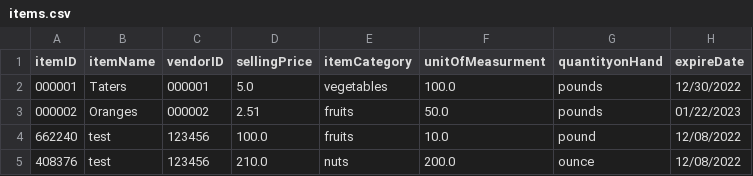
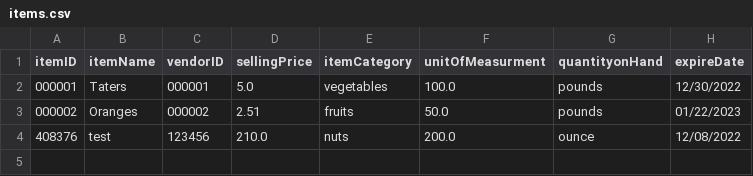
Before and after one commit to atjames/OrderManagementApp, a CSV file: Resources/items.csv, drawn as a sheet; the diff names each change by its address in the sheet, - before the commit and + after, or states it on an @@ line.

Commit message:
Completed DeleteItemGUI and logic

```diff
--- a/Resources/items.csv
+++ b/Resources/items.csv
-row 4: 662240 | test | 123456 | 100.0 | fruits | 10.0 | pound | 12/08/2022
```
Also changed, not shown: 12 other files.
